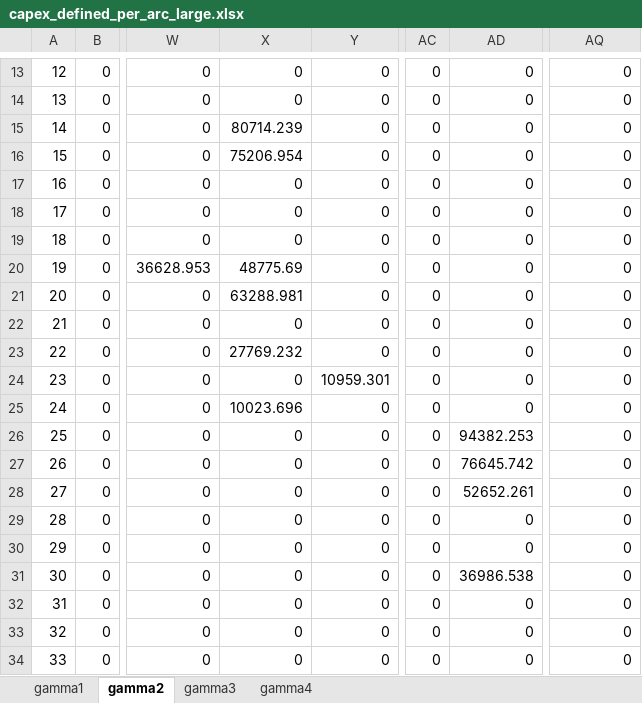
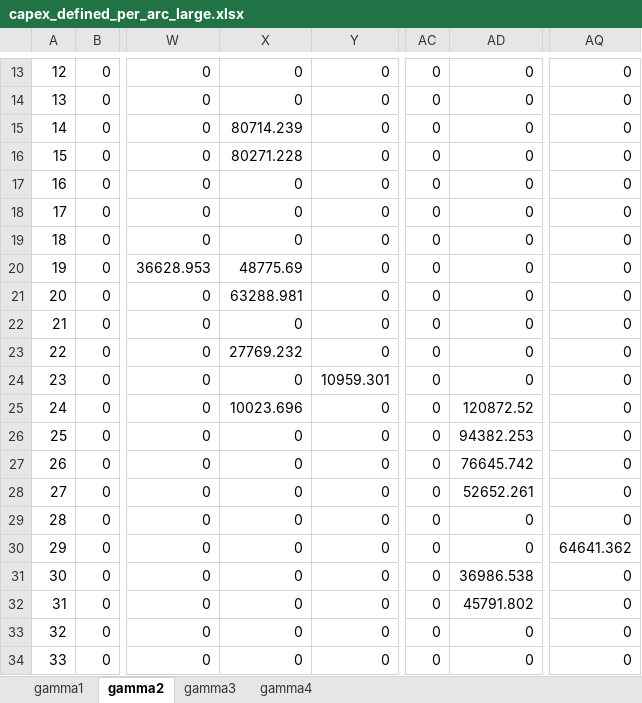
Before and after one commit to lucabert01/AdOpT-NET0_luca, an Excel workbook: southern_europe/italy_data/network_capex_metrics/capex_defined_per_arc_large.xlsx, sheet gamma2, drawn as a sheet; only a part is shown, gaps mark what is left out; values as stored, in another font and other column widths than the file's, no borders; the diff names each change by its address in the sheet, - before the commit and + after, or states it on an @@ line.

```diff
--- a/southern_europe/italy_data/network_capex_metrics/capex_defined_per_arc_large.xlsx (sheet gamma2)
+++ b/southern_europe/italy_data/network_capex_metrics/capex_defined_per_arc_large.xlsx (sheet gamma2)
-X16: 75206.954
+X16: 80271.228
-AD25: 0
+AD25: 120872.52
-AQ30: 0
+AQ30: 64641.362
-AD32: 0
+AD32: 45791.802
```
Also changed, not shown: sheet gamma1, southern_europe/italy_data/geographical_feature/route_grid_intersections.xlsx, southern_europe/italy_data/network_capex_metrics/capex_defined_per_arc_medium.xlsx, 14 other files.
